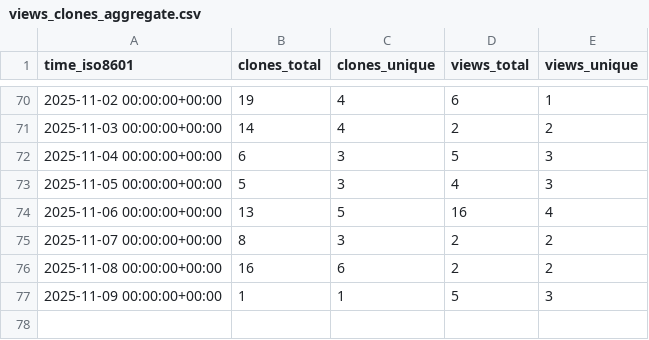
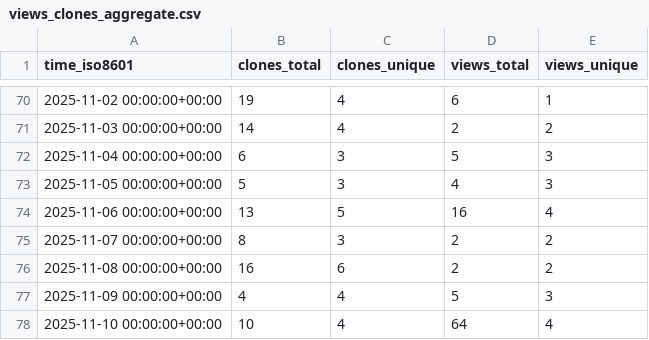
Before and after one commit to edanya-uma/Tsunami-HySEA, a CSV file: edanya-uma/Tsunami-HySEA/ghrs-data/views_clones_aggregate.csv, drawn as a sheet; only a part is shown, gaps mark what is left out.

```diff
--- a/edanya-uma/Tsunami-HySEA/ghrs-data/views_clones_aggregate.csv
+++ b/edanya-uma/Tsunami-HySEA/ghrs-data/views_clones_aggregate.csv
@@ -76,2 +76,3 @@ time_iso8601,clones_total,clones_unique,views_total,views_unique
 2025-11-08 00:00:00+00:00,16,6,2,2
-2025-11-09 00:00:00+00:00,1,1,5,3
+2025-11-09 00:00:00+00:00,4,4,5,3
+2025-11-10 00:00:00+00:00,10,4,64,4
```
Also changed, not shown: 1 other file.
